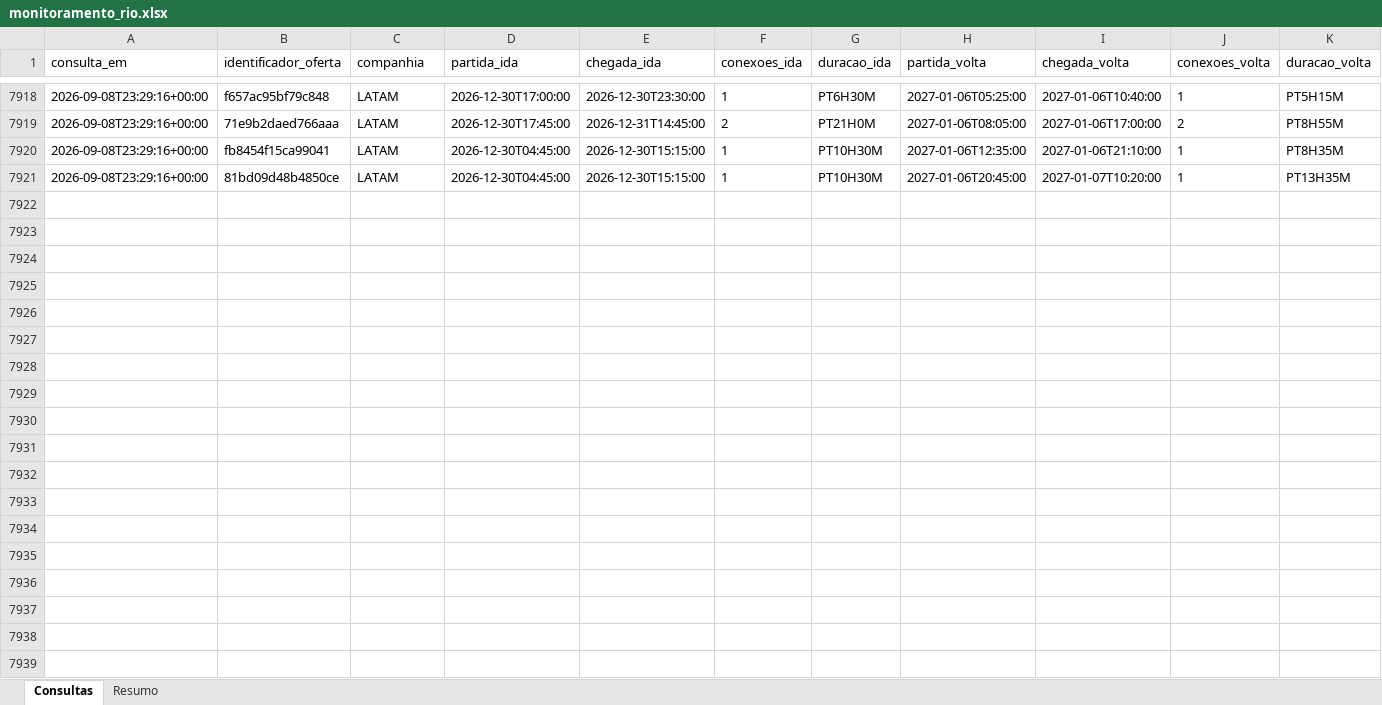
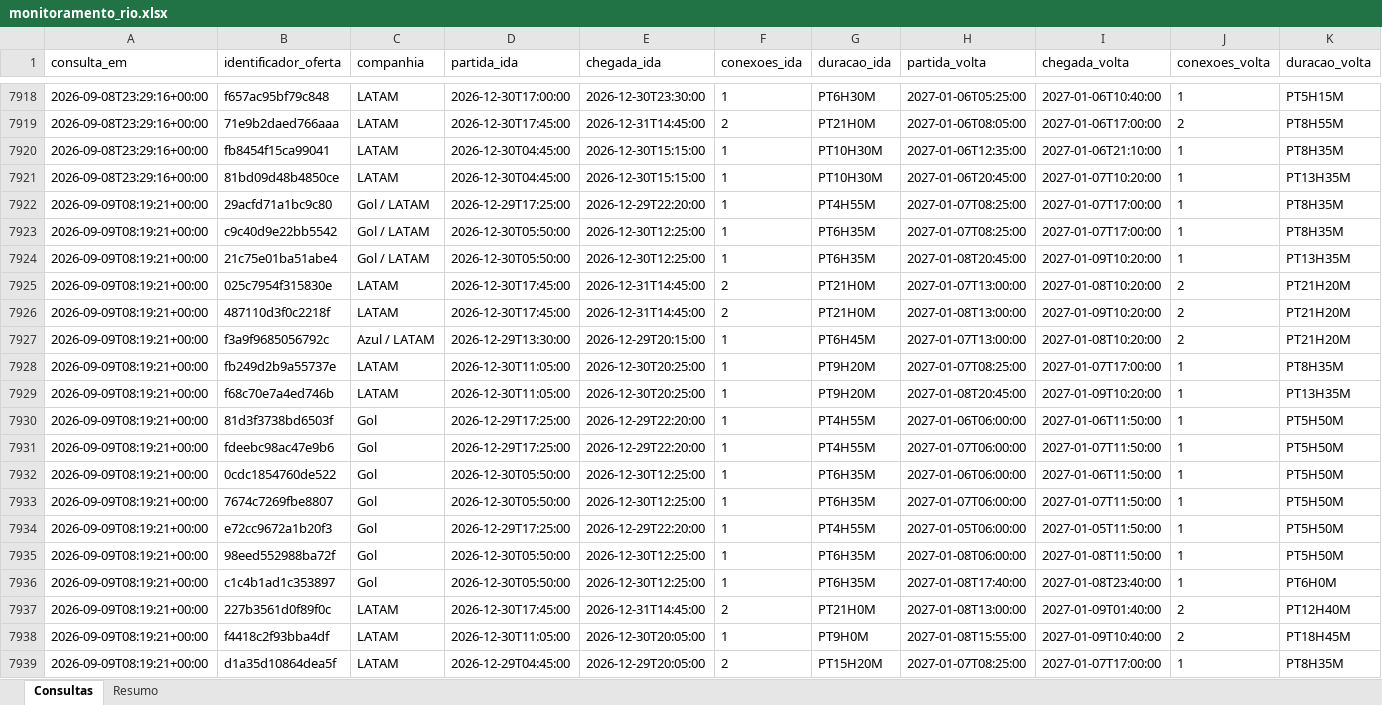
Before and after one commit to asouzaa/monitora-voos, an Excel workbook: docs/monitoramento_rio.xlsx, sheet Consultas, drawn as a sheet; only a part is shown, gaps mark what is left out; values as stored, in another font and other column widths than the file's, no borders; rows hold the shown columns only; the diff covers the shown part only; the diff names each change by its address in the sheet, - before the commit and + after, or states it on an @@ line.

```diff
--- a/docs/monitoramento_rio.xlsx (sheet Consultas)
+++ b/docs/monitoramento_rio.xlsx (sheet Consultas)
+row 7922: 2026-09-09T08:19:21+00:00 | 29acfd71a1bc9c80 | Gol / LATAM | 2026-12-29T17:25:00 | 2026-12-29T22:20:00 | 1 | PT4H55M | 2027-01-07T08:25:00 | 2027-01-07T17:00:00 | 1 | PT8H35M
+row 7923: 2026-09-09T08:19:21+00:00 | c9c40d9e22bb5542 | Gol / LATAM | 2026-12-30T05:50:00 | 2026-12-30T12:25:00 | 1 | PT6H35M | 2027-01-07T08:25:00 | 2027-01-07T17:00:00 | 1 | PT8H35M
+row 7924: 2026-09-09T08:19:21+00:00 | 21c75e01ba51abe4 | Gol / LATAM | 2026-12-30T05:50:00 | 2026-12-30T12:25:00 | 1 | PT6H35M | 2027-01-08T20:45:00 | 2027-01-09T10:20:00 | 1 | PT13H35M
+row 7925: 2026-09-09T08:19:21+00:00 | 025c7954f315830e | LATAM | 2026-12-30T17:45:00 | 2026-12-31T14:45:00 | 2 | PT21H0M | 2027-01-07T13:00:00 | 2027-01-08T10:20:00 | 2 | PT21H20M
+row 7926: 2026-09-09T08:19:21+00:00 | 487110d3f0c2218f | LATAM | 2026-12-30T17:45:00 | 2026-12-31T14:45:00 | 2 | PT21H0M | 2027-01-08T13:00:00 | 2027-01-09T10:20:00 | 2 | PT21H20M
+row 7927: 2026-09-09T08:19:21+00:00 | f3a9f9685056792c | Azul / LATAM | 2026-12-29T13:30:00 | 2026-12-29T20:15:00 | 1 | PT6H45M | 2027-01-07T13:00:00 | 2027-01-08T10:20:00 | 2 | PT21H20M
+row 7928: 2026-09-09T08:19:21+00:00 | fb249d2b9a55737e | LATAM | 2026-12-30T11:05:00 | 2026-12-30T20:25:00 | 1 | PT9H20M | 2027-01-07T08:25:00 | 2027-01-07T17:00:00 | 1 | PT8H35M
+row 7929: 2026-09-09T08:19:21+00:00 | f68c70e7a4ed746b | LATAM | 2026-12-30T11:05:00 | 2026-12-30T20:25:00 | 1 | PT9H20M | 2027-01-08T20:45:00 | 2027-01-09T10:20:00 | 1 | PT13H35M
+row 7930: 2026-09-09T08:19:21+00:00 | 81d3f3738bd6503f | Gol | 2026-12-29T17:25:00 | 2026-12-29T22:20:00 | 1 | PT4H55M | 2027-01-06T06:00:00 | 2027-01-06T11:50:00 | 1 | PT5H50M
+row 7931: 2026-09-09T08:19:21+00:00 | fdeebc98ac47e9b6 | Gol | 2026-12-29T17:25:00 | 2026-12-29T22:20:00 | 1 | PT4H55M | 2027-01-07T06:00:00 | 2027-01-07T11:50:00 | 1 | PT5H50M
+row 7932: 2026-09-09T08:19:21+00:00 | 0cdc1854760de522 | Gol | 2026-12-30T05:50:00 | 2026-12-30T12:25:00 | 1 | PT6H35M | 2027-01-06T06:00:00 | 2027-01-06T11:50:00 | 1 | PT5H50M
+row 7933: 2026-09-09T08:19:21+00:00 | 7674c7269fbe8807 | Gol | 2026-12-30T05:50:00 | 2026-12-30T12:25:00 | 1 | PT6H35M | 2027-01-07T06:00:00 | 2027-01-07T11:50:00 | 1 | PT5H50M
+row 7934: 2026-09-09T08:19:21+00:00 | e72cc9672a1b20f3 | Gol | 2026-12-29T17:25:00 | 2026-12-29T22:20:00 | 1 | PT4H55M | 2027-01-05T06:00:00 | 2027-01-05T11:50:00 | 1 | PT5H50M
+row 7935: 2026-09-09T08:19:21+00:00 | 98eed552988ba72f | Gol | 2026-12-30T05:50:00 | 2026-12-30T12:25:00 | 1 | PT6H35M | 2027-01-08T06:00:00 | 2027-01-08T11:50:00 | 1 | PT5H50M
+row 7936: 2026-09-09T08:19:21+00:00 | c1c4b1ad1c353897 | Gol | 2026-12-30T05:50:00 | 2026-12-30T12:25:00 | 1 | PT6H35M | 2027-01-08T17:40:00 | 2027-01-08T23:40:00 | 1 | PT6H0M
+row 7937: 2026-09-09T08:19:21+00:00 | 227b3561d0f89f0c | LATAM | 2026-12-30T17:45:00 | 2026-12-31T14:45:00 | 2 | PT21H0M | 2027-01-08T13:00:00 | 2027-01-09T01:40:00 | 2 | PT12H40M
+row 7938: 2026-09-09T08:19:21+00:00 | f4418c2f93bba4df | LATAM | 2026-12-30T11:05:00 | 2026-12-30T20:05:00 | 1 | PT9H0M | 2027-01-08T15:55:00 | 2027-01-09T10:40:00 | 2 | PT18H45M
+row 7939: 2026-09-09T08:19:21+00:00 | d1a35d10864dea5f | LATAM | 2026-12-29T04:45:00 | 2026-12-29T20:05:00 | 2 | PT15H20M | 2027-01-07T08:25:00 | 2027-01-07T17:00:00 | 1 | PT8H35M
```
Also changed, not shown: 102 added rows elsewhere in this sheet, sheet Resumo, docs/monitoramento_fortaleza.xlsx, docs/monitoramento_joao_pessoa.xlsx, 9 other files.
